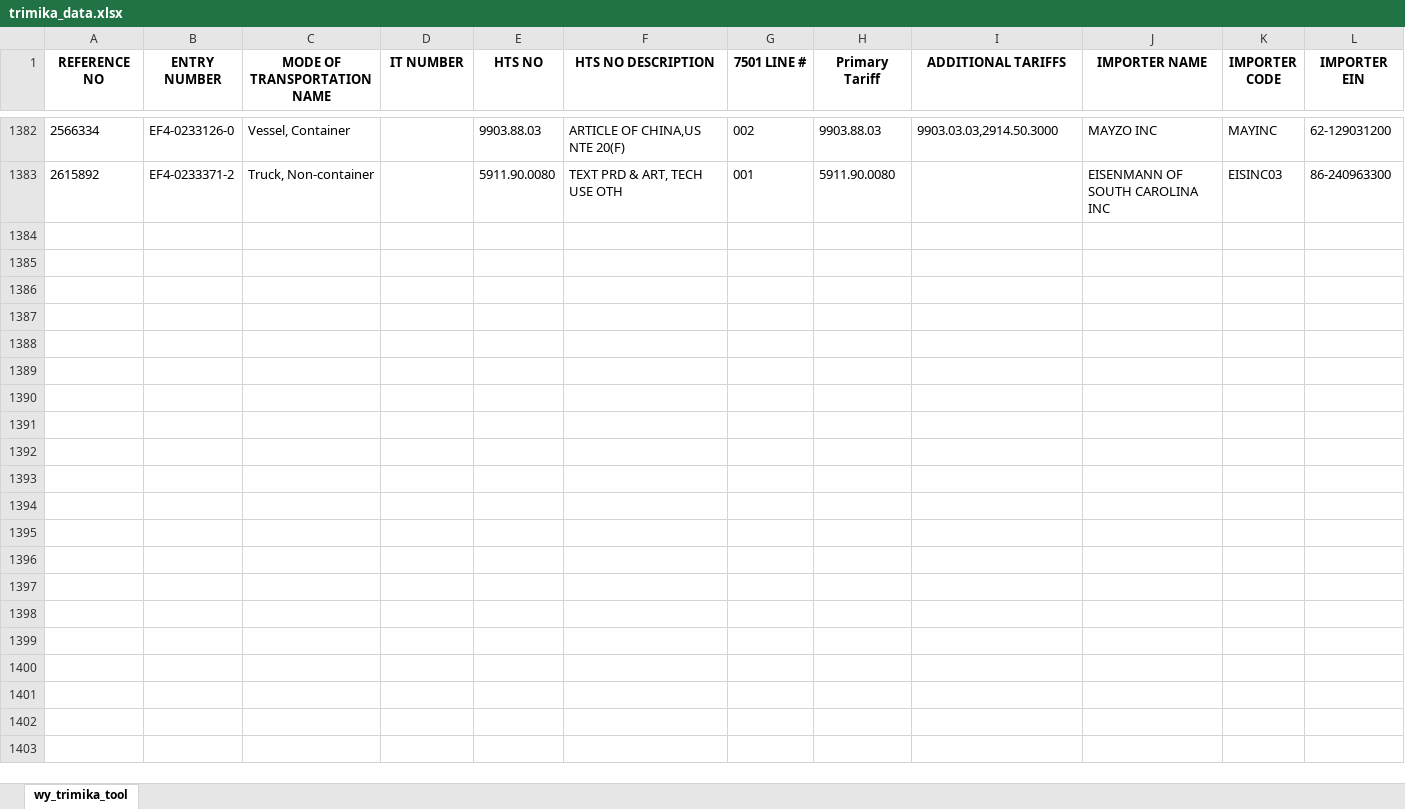
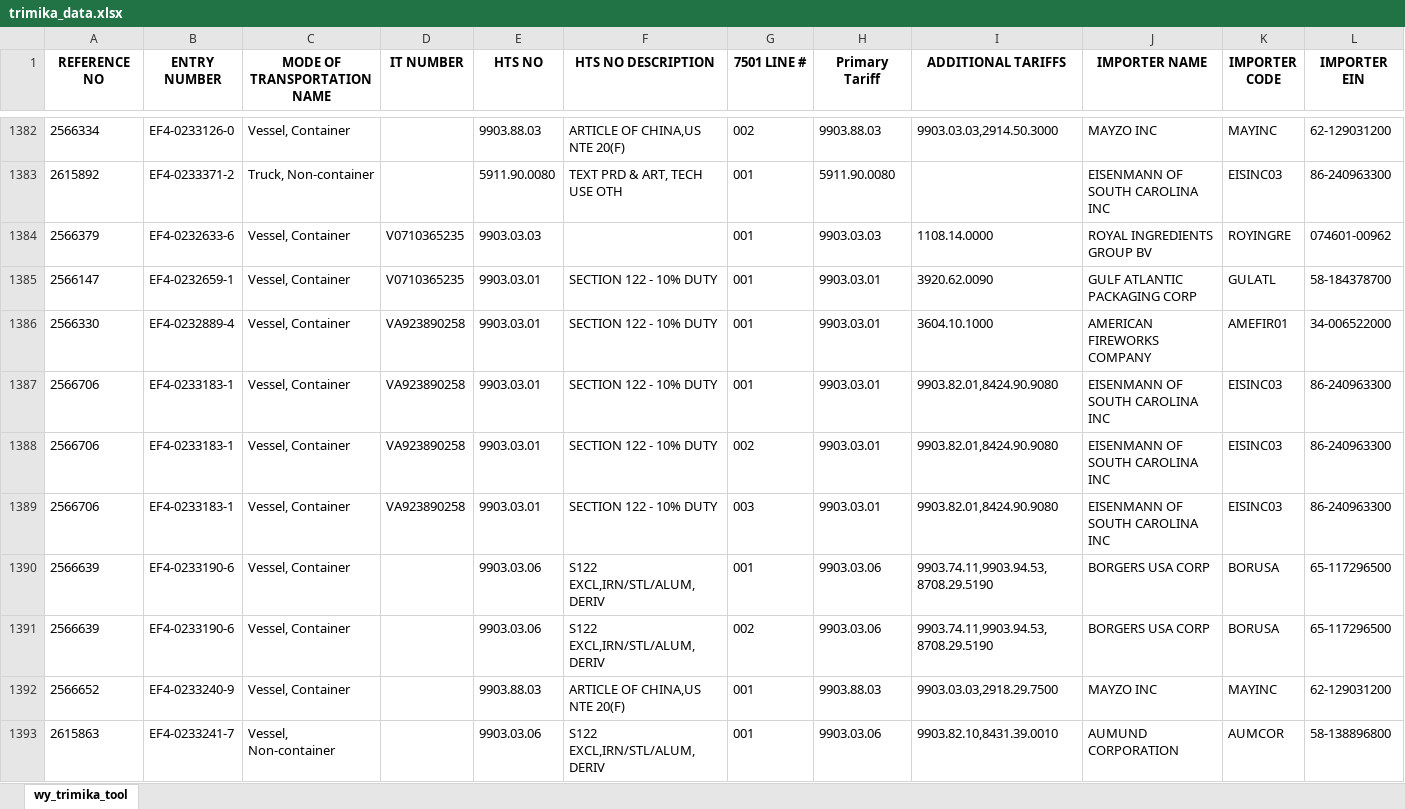
Before and after one commit to iffinc-ga/hts_search_tool, an Excel workbook: trimika_data.xlsx, sheet wy_trimika_tool, drawn as a sheet; only a part is shown, gaps mark what is left out; values as stored, in another font and other column widths than the file's, no borders; rows hold the shown columns only; the diff names each change by its address in the sheet, - before the commit and + after, or states it on an @@ line.

Commit message:
Append trimika data — 10 new rows, 1392 total

```diff
--- a/trimika_data.xlsx (sheet wy_trimika_tool)
+++ b/trimika_data.xlsx (sheet wy_trimika_tool)
+row 1384: 2566379 | EF4-0232633-6 | Vessel, Container | V0710365235 | 9903.03.03 |  | 001 | 9903.03.03 | 1108.14.0000 | ROYAL INGREDIENTS GROUP BV | ROYINGRE | 074601-00962
+row 1385: 2566147 | EF4-0232659-1 | Vessel, Container | V0710365235 | 9903.03.01 | SECTION 122 - 10% DUTY | 001 | 9903.03.01 | 3920.62.0090 | GULF ATLANTIC PACKAGING CORP | GULATL | 58-184378700
+row 1386: 2566330 | EF4-0232889-4 | Vessel, Container | VA923890258 | 9903.03.01 | SECTION 122 - 10% DUTY | 001 | 9903.03.01 | 3604.10.1000 | AMERICAN FIREWORKS COMPANY | AMEFIR01 | 34-006522000
+row 1387: 2566706 | EF4-0233183-1 | Vessel, Container | VA923890258 | 9903.03.01 | SECTION 122 - 10% DUTY | 001 | 9903.03.01 | 9903.82.01,8424.90.9080 | EISENMANN OF SOUTH CAROLINA INC | EISINC03 | 86-240963300
+row 1388: 2566706 | EF4-0233183-1 | Vessel, Container | VA923890258 | 9903.03.01 | SECTION 122 - 10% DUTY | 002 | 9903.03.01 | 9903.82.01,8424.90.9080 | EISENMANN OF SOUTH CAROLINA INC | EISINC03 | 86-240963300
+row 1389: 2566706 | EF4-0233183-1 | Vessel, Container | VA923890258 | 9903.03.01 | SECTION 122 - 10% DUTY | 003 | 9903.03.01 | 9903.82.01,8424.90.9080 | EISENMANN OF SOUTH CAROLINA INC | EISINC03 | 86-240963300
+row 1390: 2566639 | EF4-0233190-6 | Vessel, Container |  | 9903.03.06 | S122 EXCL,IRN/STL/ALUM,DERIV | 001 | 9903.03.06 | 9903.74.11,9903.94.53,8708.29.5190 | BORGERS USA CORP | BORUSA | 65-117296500
+row 1391: 2566639 | EF4-0233190-6 | Vessel, Container |  | 9903.03.06 | S122 EXCL,IRN/STL/ALUM,DERIV | 002 | 9903.03.06 | 9903.74.11,9903.94.53,8708.29.5190 | BORGERS USA CORP | BORUSA | 65-117296500
+row 1392: 2566652 | EF4-0233240-9 | Vessel, Container |  | 9903.88.03 | ARTICLE OF CHINA,US NTE 20(F) | 001 | 9903.88.03 | 9903.03.03,2918.29.7500 | MAYZO INC | MAYINC | 62-129031200
+row 1393: 2615863 | EF4-0233241-7 | Vessel, Non-container |  | 9903.03.06 | S122 EXCL,IRN/STL/ALUM,DERIV | 001 | 9903.03.06 | 9903.82.10,8431.39.0010 | AUMUND CORPORATION | AUMCOR | 58-138896800
```
